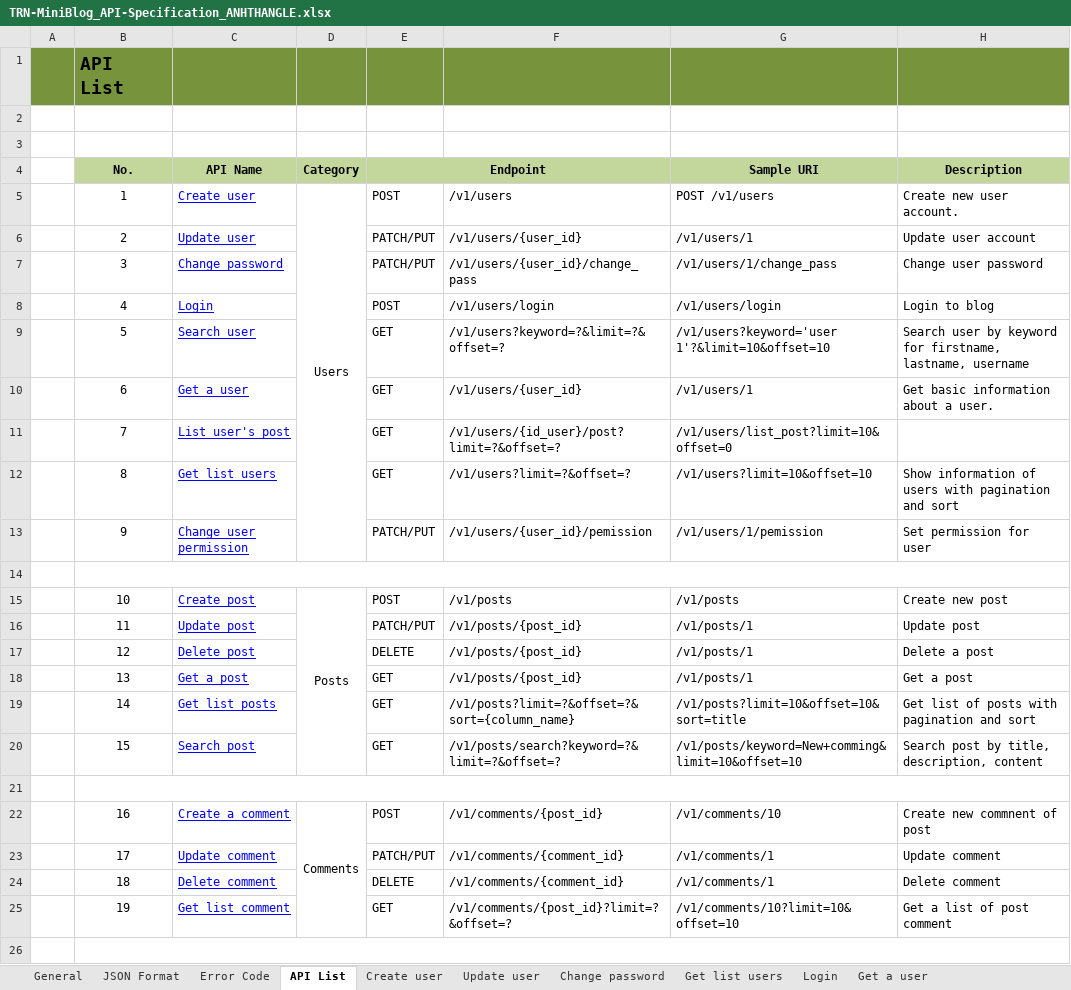
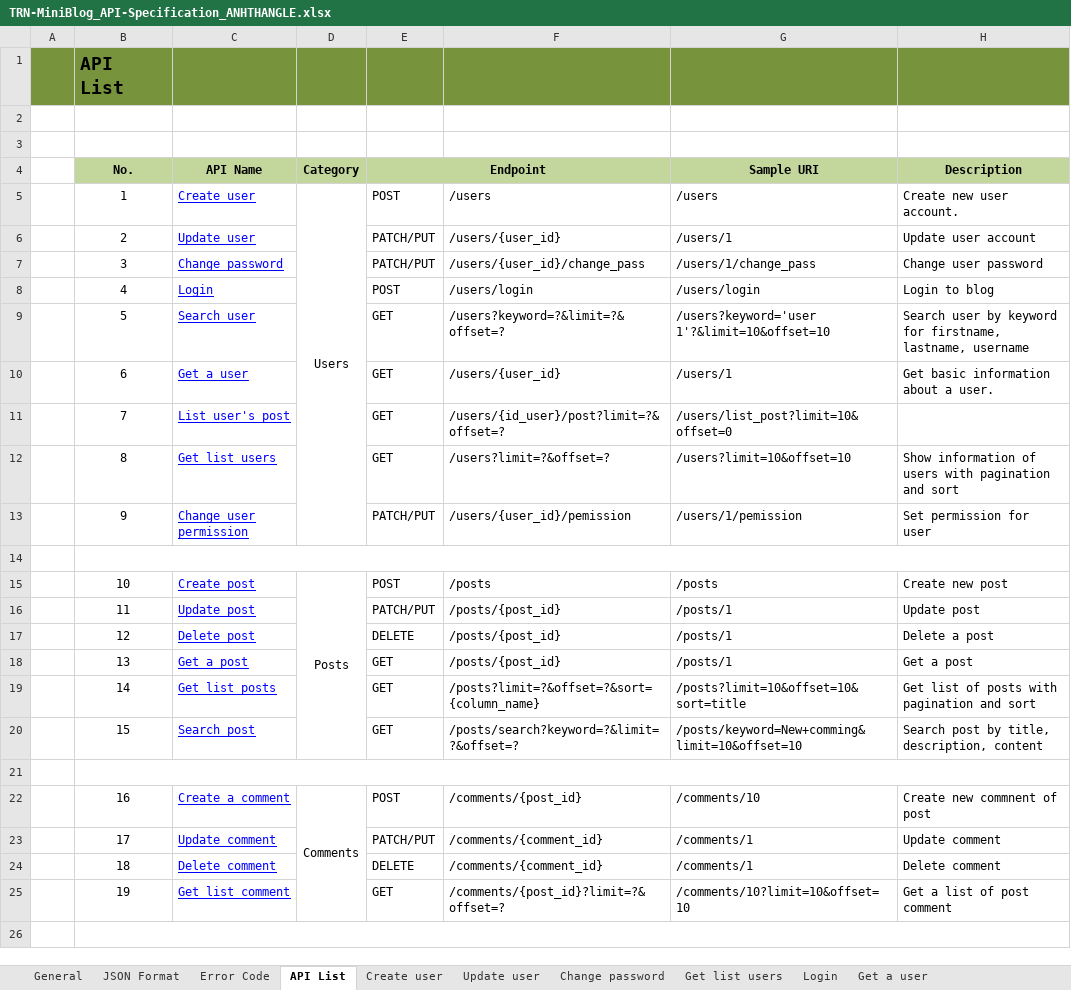
Before and after one commit to Mulodo-Ruby-Training/miniblog-le.thang, an Excel workbook: doc/backend/api/TRN-MiniBlog_API-Specification_ANHTHANGLE.xlsx, sheet API List, drawn as a sheet; only a part is shown; values as stored, in another font and other column widths than the file's, no borders; the diff covers the shown part only; the diff names each change by its address in the sheet, - before the commit and + after, or states it on an @@ line.

```diff
--- a/doc/backend/api/TRN-MiniBlog_API-Specification_ANHTHANGLE.xlsx (sheet API List)
+++ b/doc/backend/api/TRN-MiniBlog_API-Specification_ANHTHANGLE.xlsx (sheet API List)
-F5: /v1/users
+F5: /users
-G5 (Sample URI): POST /v1/users
+G5 (Sample URI): /users
-F6: /v1/users/{user_id}
+F6: /users/{user_id}
-G6 (Sample URI): /v1/users/1
+G6 (Sample URI): /users/1
-F7: /v1/users/{user_id}/change_pass
+F7: /users/{user_id}/change_pass
-G7 (Sample URI): /v1/users/1/change_pass
+G7 (Sample URI): /users/1/change_pass
-F8: /v1/users/login
+F8: /users/login
-G8 (Sample URI): /v1/users/login
+G8 (Sample URI): /users/login
-F9: /v1/users?keyword=?&limit=?&offset=?
+F9: /users?keyword=?&limit=?&offset=?
-G9 (Sample URI): /v1/users?keyword='user 1'?&limit=10&offset=10
+G9 (Sample URI): /users?keyword='user 1'?&limit=10&offset=10
-F10: /v1/users/{user_id}
+F10: /users/{user_id}
-G10 (Sample URI): /v1/users/1
+G10 (Sample URI): /users/1
-F11: /v1/users/{id_user}/post?limit=?&offset=?
+F11: /users/{id_user}/post?limit=?&offset=?
-G11 (Sample URI): /v1/users/list_post?limit=10&offset=0
+G11 (Sample URI): /users/list_post?limit=10&offset=0
-F12: /v1/users?limit=?&offset=?
+F12: /users?limit=?&offset=?
-G12 (Sample URI): /v1/users?limit=10&offset=10
+G12 (Sample URI): /users?limit=10&offset=10
-F13: /v1/users/{user_id}/pemission
+F13: /users/{user_id}/pemission
-G13 (Sample URI): /v1/users/1/pemission
+G13 (Sample URI): /users/1/pemission
-F15: /v1/posts
+F15: /posts
-G15 (Sample URI): /v1/posts
+G15 (Sample URI): /posts
-F16:F18: /v1/posts/{post_id}
+F16:F18: /posts/{post_id}
-G16:G18 (Sample URI): /v1/posts/1
+G16:G18 (Sample URI): /posts/1
-F19: /v1/posts?limit=?&offset=?&sort={column_name}
+F19: /posts?limit=?&offset=?&sort={column_name}
-G19 (Sample URI): /v1/posts?limit=10&offset=10&sort=title
+G19 (Sample URI): /posts?limit=10&offset=10&sort=title
-F20: /v1/posts/search?keyword=?&limit=?&offset=?
+F20: /posts/search?keyword=?&limit=?&offset=?
-G20 (Sample URI): /v1/posts/keyword=New+comming&limit=10&offset=10
+G20 (Sample URI): /posts/keyword=New+comming&limit=10&offset=10
-F22: /v1/comments/{post_id}
+F22: /comments/{post_id}
-G22 (Sample URI): /v1/comments/10
+G22 (Sample URI): /comments/10
-F23:F24: /v1/comments/{comment_id}
+F23:F24: /comments/{comment_id}
-G23:G24 (Sample URI): /v1/comments/1
+G23:G24 (Sample URI): /comments/1
-F25: /v1/comments/{post_id}?limit=?&offset=?
+F25: /comments/{post_id}?limit=?&offset=?
-G25 (Sample URI): /v1/comments/10?limit=10&offset=10
+G25 (Sample URI): /comments/10?limit=10&offset=10
```
Also changed, not shown: 8 edited cells elsewhere in this sheet, sheet Delete comment, sheet Get list comment, sheet Error Code, sheet Login, sheet Search user, sheet Change user permission, 15 more sheets, charts or pictures, doc/backend/db/TRN-MiniBlog_DatabaseDesign_Ver1.1_ANH_THANG_LE.xlsx, 1 other file.
